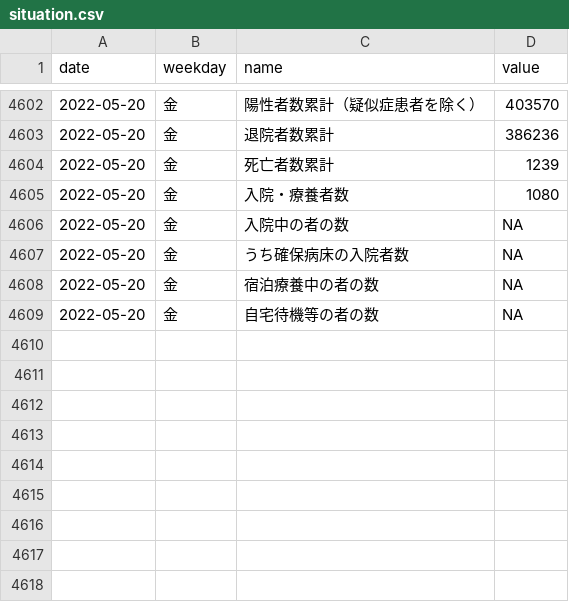
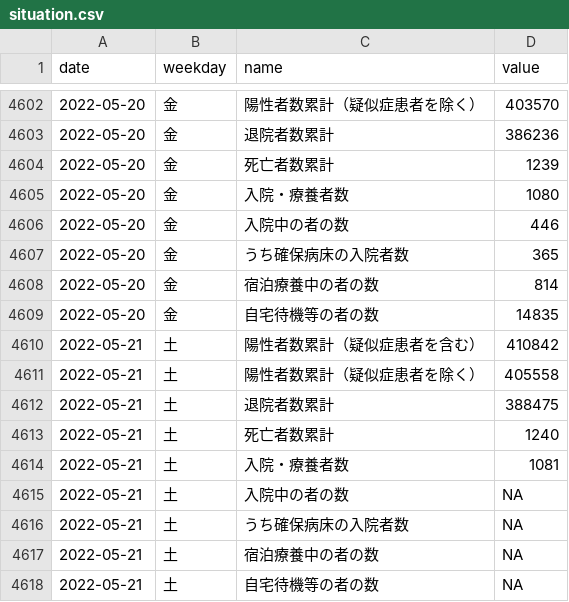
Before and after one commit to kzktmr/Covid19Dashboard, a CSV file: data/situation.csv, drawn as a sheet; only a part is shown, gaps mark what is left out.

Commit message:
Data updated

```diff
--- a/data/situation.csv
+++ b/data/situation.csv
@@ -4605,5 +4605,14 @@ date,weekday,name,value
 2022-05-20,金,入院・療養者数,1080
-2022-05-20,金,入院中の者の数,NA
-2022-05-20,金,うち確保病床の入院者数,NA
-2022-05-20,金,宿泊療養中の者の数,NA
-2022-05-20,金,自宅待機等の者の数,NA
+2022-05-20,金,入院中の者の数,446
+2022-05-20,金,うち確保病床の入院者数,365
+2022-05-20,金,宿泊療養中の者の数,814
+2022-05-20,金,自宅待機等の者の数,14835
+2022-05-21,土,陽性者数累計（疑似症患者を含む）,410842
+2022-05-21,土,陽性者数累計（疑似症患者を除く）,405558
+2022-05-21,土,退院者数累計,388475
+2022-05-21,土,死亡者数累計,1240
+2022-05-21,土,入院・療養者数,1081
+2022-05-21,土,入院中の者の数,NA
+2022-05-21,土,うち確保病床の入院者数,NA
+2022-05-21,土,宿泊療養中の者の数,NA
+2022-05-21,土,自宅待機等の者の数,NA
```
Also changed, not shown: data/inspection.csv, data/newlycases.csv, 1 other file.
